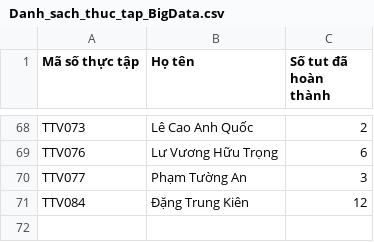
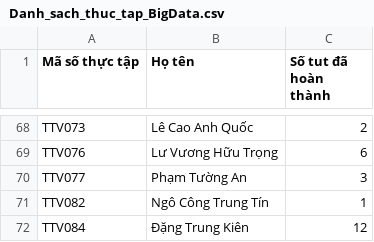
Before and after one commit to qtheboss/contanalytics, a CSV file: internship/Danh_sach_thuc_tap_BigData.csv, drawn as a sheet; only a part is shown, gaps mark what is left out.

Commit message:
add TTV0082 Ngô Công Trung Tín, update TTV047

```diff
--- a/internship/Danh_sach_thuc_tap_BigData.csv
+++ b/internship/Danh_sach_thuc_tap_BigData.csv
@@ -70,2 +70,3 @@ TTV076,Lư Vương Hữu Trọng,6
 TTV077,Phạm Tường An,3
+TTV082,Ngô Công Trung Tín,1
 TTV084,Đặng Trung Kiên,12
```
